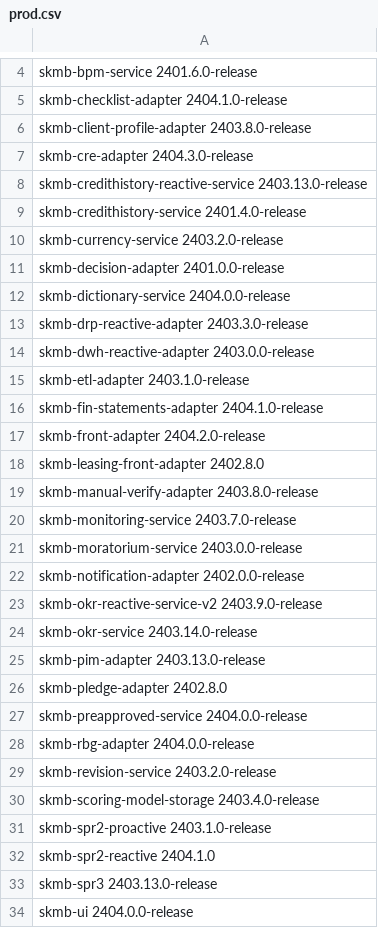
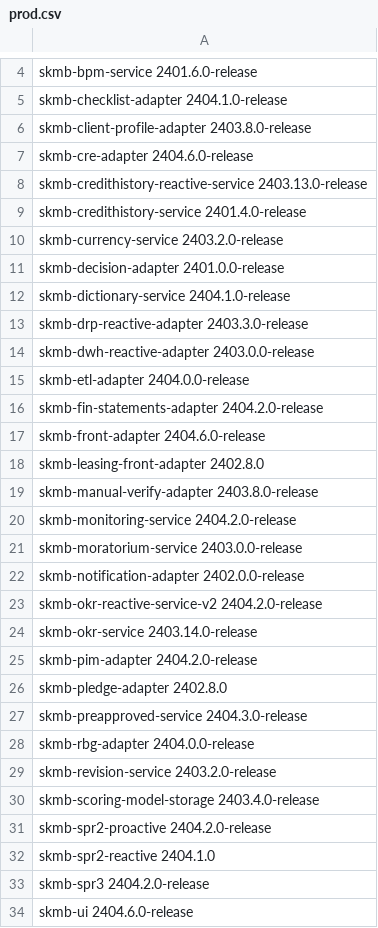
Before and after one commit to oresh247/PageAutoGenWithGIT, a CSV file: data/prod.csv, drawn as a sheet; only a part is shown, gaps mark what is left out; the diff covers the shown part only.

Commit message:
Обновление версий ПРОДа

```diff
--- a/data/prod.csv
+++ b/data/prod.csv
@@ -7 +7 @@ skmb-client-profile-adapter 2403.8.0-release
-skmb-cre-adapter 2404.3.0-release
+skmb-cre-adapter          2404.6.0-release
@@ -12 +12 @@ skmb-decision-adapter 2401.0.0-release
-skmb-dictionary-service 2404.0.0-release
+skmb-dictionary-service             2404.1.0-release
@@ -15,3 +15,3 @@ skmb-dwh-reactive-adapter 2403.0.0-release
-skmb-etl-adapter 2403.1.0-release
-skmb-fin-statements-adapter 2404.1.0-release
-skmb-front-adapter 2404.2.0-release
+skmb-etl-adapter           2404.0.0-release
+skmb-fin-statements-adapter     2404.2.0-release
+skmb-front-adapter       2404.6.0-release
@@ -20 +20 @@ skmb-manual-verify-adapter 2403.8.0-release
-skmb-monitoring-service 2403.7.0-release
+skmb-monitoring-service            2404.2.0-release
@@ -23 +23 @@ skmb-notification-adapter 2402.0.0-release
-skmb-okr-reactive-service-v2 2403.9.0-release
+skmb-okr-reactive-service-v2     2404.2.0-release
@@ -25 +25 @@ skmb-okr-service 2403.14.0-release
-skmb-pim-adapter 2403.13.0-release
+skmb-pim-adapter         2404.2.0-release
@@ -27 +27 @@ skmb-pledge-adapter 2402.8.0
-skmb-preapproved-service 2404.0.0-release
+skmb-preapproved-service         2404.3.0-release
@@ -31 +31 @@ skmb-scoring-model-storage 2403.4.0-release
-skmb-spr2-proactive 2403.1.0-release
+skmb-spr2-proactive      2404.2.0-release
@@ -33,2 +33,2 @@ skmb-spr2-reactive 2404.1.0
-skmb-spr3 2403.13.0-release
-skmb-ui 2404.0.0-release
+skmb-spr3         2404.2.0-release
+skmb-ui             2404.6.0-release
```
Also changed, not shown: 1 edited cell elsewhere in this file.
